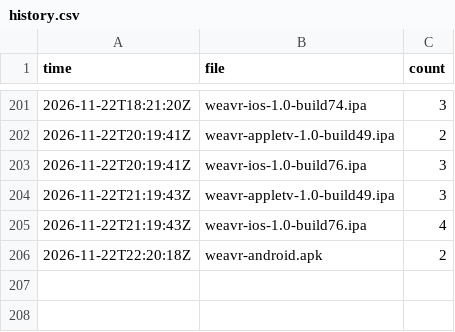
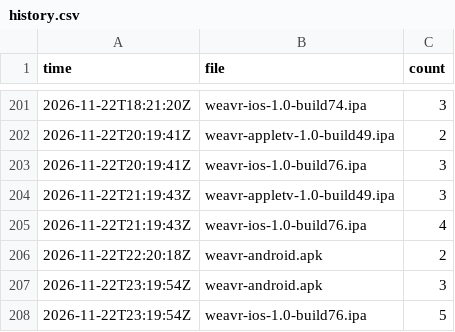
Before and after one commit to bishop-actual/app-repo, a CSV file: stats/history.csv, drawn as a sheet; only a part is shown, gaps mark what is left out.

```diff
--- a/stats/history.csv
+++ b/stats/history.csv
@@ -206 +206,3 @@ time,file,count
 2026-11-22T22:20:18Z,weavr-android.apk,2
+2026-11-22T23:19:54Z,weavr-android.apk,3
+2026-11-22T23:19:54Z,weavr-ios-1.0-build76.ipa,5
```
Also changed, not shown: 2 other files.
